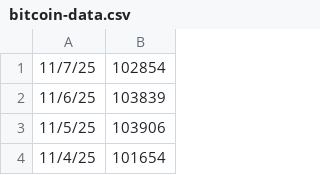
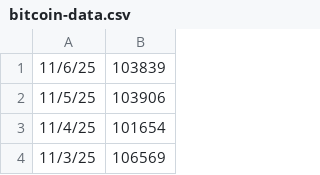
Before and after one commit to pricetools-space/btc-price-csv, a CSV file: bitcoin-data.csv, drawn as a sheet; only a part is shown; the shorter side is filled out with more unchanged rows; the diff names each change by its address in the sheet, - before the commit and + after, or states it on an @@ line.

Commit message:
Update bitcoin-data.csv

```diff
--- a/bitcoin-data.csv
+++ b/bitcoin-data.csv
-row 1: 11/7/25 | 102854
```
